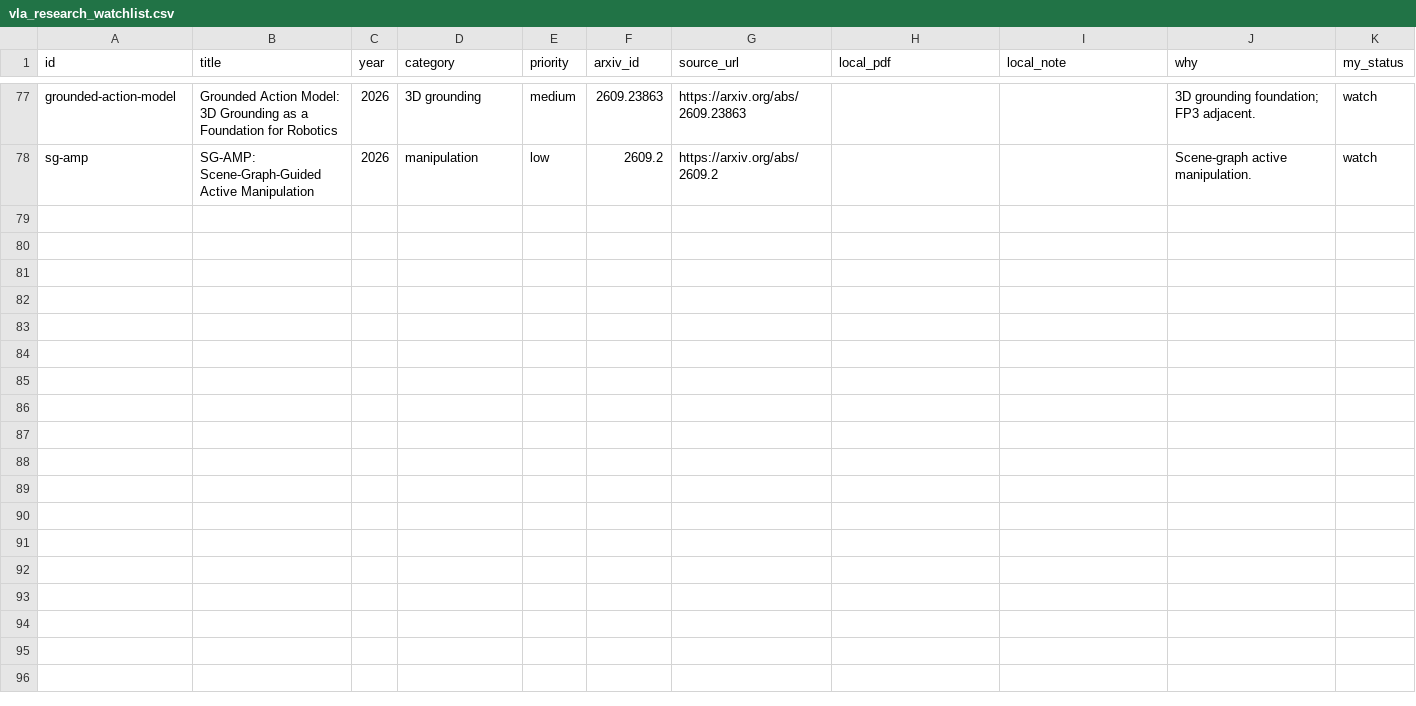
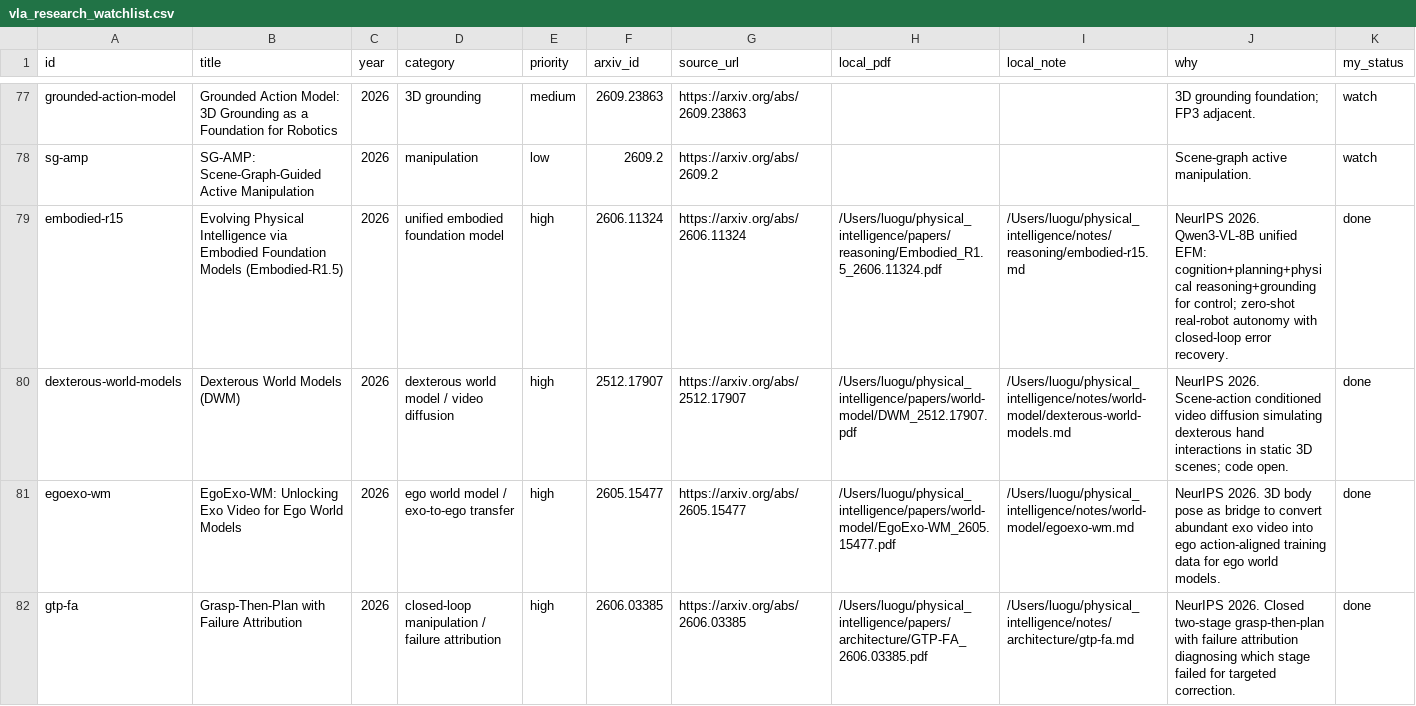
Before and after one commit to luohu-arch/physical_intelligence_study, a CSV file: tables/vla_research_watchlist.csv, drawn as a sheet; only a part is shown, gaps mark what is left out; the diff covers the shown part only; the diff names each change by its address in the sheet, - before the commit and + after, or states it on an @@ line.

```diff
--- a/tables/vla_research_watchlist.csv
+++ b/tables/vla_research_watchlist.csv
+row 79: embodied-r15 | Evolving Physical Intelligence via Embodied Foundation Models (Embodied-R1.5) | 2026 | unified embodied foundation model | high | 2606.11324 | https://arxiv.org/abs/2606.11324 | /Users/luogu/physical_intelligence/papers/reasoning/Embodied_R1.5_2606.11324.pdf | /Users/luogu/physical_intelligence/notes/reasoning/embodied-r15.md | NeurIPS 2026. Qwen3-VL-8B unified EFM: cognition+planning+physical reasoning+grounding for control; zero-shot real-robot autonomy with closed-loop error recovery. | done
+row 80: dexterous-world-models | Dexterous World Models (DWM) | 2026 | dexterous world model / video diffusion | high | 2512.17907 | https://arxiv.org/abs/2512.17907 | /Users/luogu/physical_intelligence/papers/world-model/DWM_2512.17907.pdf | /Users/luogu/physical_intelligence/notes/world-model/dexterous-world-models.md | NeurIPS 2026. Scene-action conditioned video diffusion simulating dexterous hand interactions in static 3D scenes; code open. | done
+row 81: egoexo-wm | EgoExo-WM: Unlocking Exo Video for Ego World Models | 2026 | ego world model / exo-to-ego transfer | high | 2605.15477 | https://arxiv.org/abs/2605.15477 | /Users/luogu/physical_intelligence/papers/world-model/EgoExo-WM_2605.15477.pdf | /Users/luogu/physical_intelligence/notes/world-model/egoexo-wm.md | NeurIPS 2026. 3D body pose as bridge to convert abundant exo video into ego action-aligned training data for ego world models. | done
+row 82: gtp-fa | Grasp-Then-Plan with Failure Attribution | 2026 | closed-loop manipulation / failure attribution | high | 2606.03385 | https://arxiv.org/abs/2606.03385 | /Users/luogu/physical_intelligence/papers/architecture/GTP-FA_2606.03385.pdf | /Users/luogu/physical_intelligence/notes/architecture/gtp-fa.md | NeurIPS 2026. Closed two-stage grasp-then-plan with failure attribution diagnosing which stage failed for targeted correction. | done
```
Also changed, not shown: 4 added rows elsewhere in this file, papers/download.tsv, papers/manifest.tsv, 28 other files.
